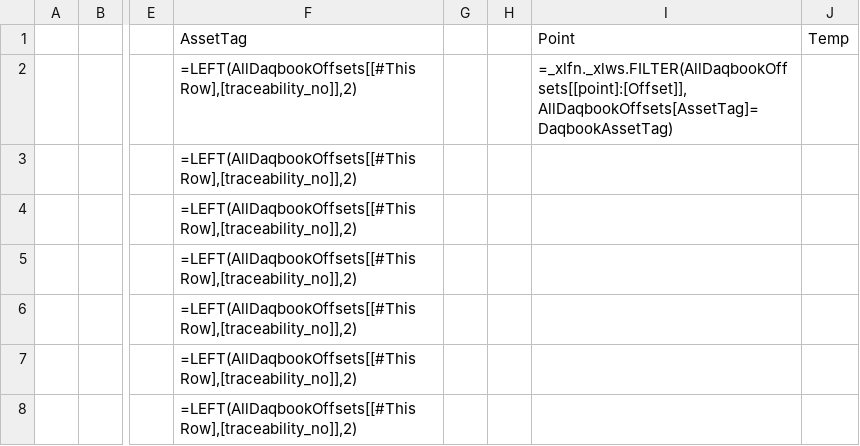
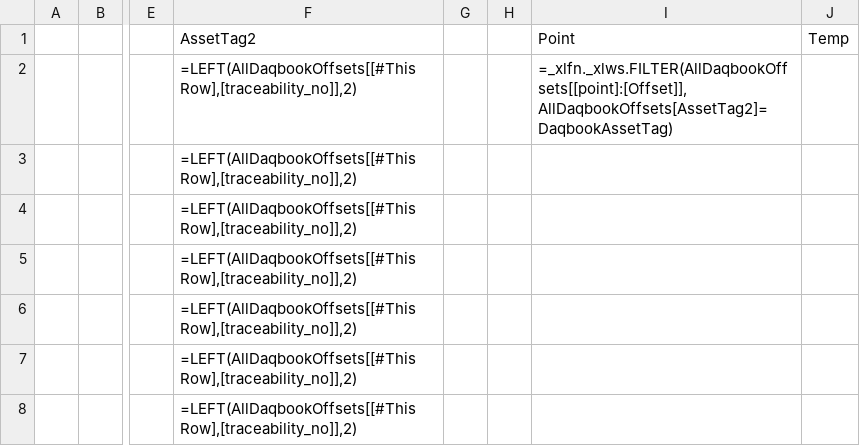
Before and after one commit to Johnson-Gage-Inspection-Inc/xl-TUS, a CSV file: exploded/TUS/sheets/AllDaqbookOffsets.csv, drawn as a sheet; only a part is shown, gaps mark what is left out; the diff names each change by its address in the sheet, - before the commit and + after, or states it on an @@ line.

```diff
--- a/exploded/TUS/sheets/AllDaqbookOffsets.csv
+++ b/exploded/TUS/sheets/AllDaqbookOffsets.csv
-F1: AssetTag
+F1: AssetTag2
-I2 (Point): =_xlfn._xlws.FILTER(AllDaqbookOffsets[[point]:[Offset]],AllDaqbookOffsets[AssetTag]=DaqbookAssetTag)
+I2 (Point): =_xlfn._xlws.FILTER(AllDaqbookOffsets[[point]:[Offset]],AllDaqbookOffsets[AssetTag2]=DaqbookAssetTag)
```
Also changed, not shown: exploded/TUS/sheets/Main.csv, 7 other files.
